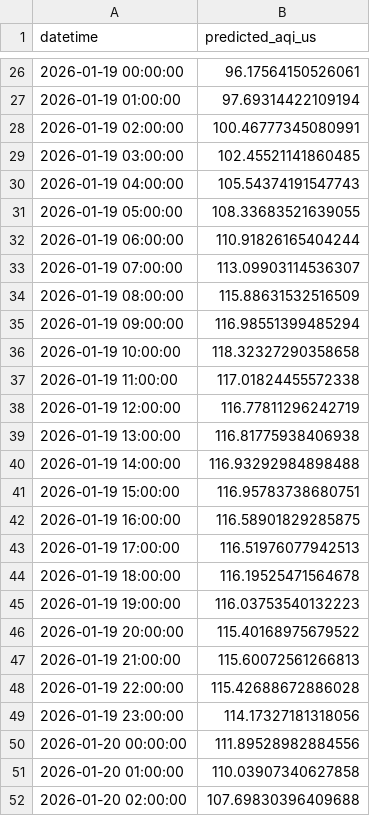
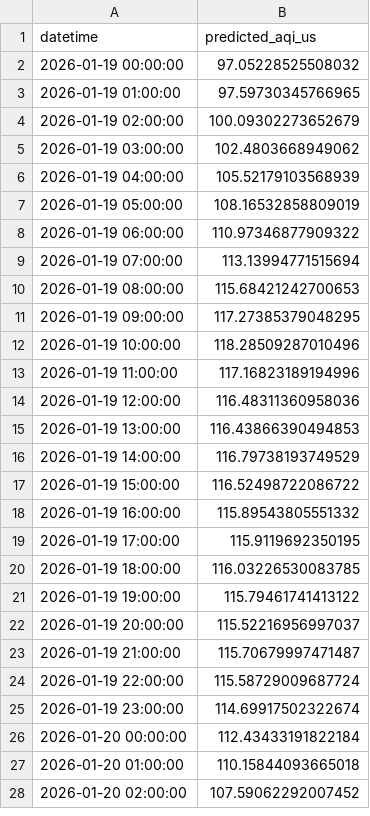
Before and after one commit to uma1r111/MLOps-AQI-Project, a CSV file: bentoml_forecast_output.csv, drawn as a sheet; only a part is shown, gaps mark what is left out; the diff covers the shown part only.

```diff
--- a/bentoml_forecast_output.csv
+++ b/bentoml_forecast_output.csv
@@ -26,27 +2,27 @@ datetime,predicted_aqi_us
-2026-01-19 00:00:00,96.17564150526061
-2026-01-19 01:00:00,97.69314422109194
-2026-01-19 02:00:00,100.46777345080991
-2026-01-19 03:00:00,102.45521141860485
-2026-01-19 04:00:00,105.54374191547743
-2026-01-19 05:00:00,108.33683521639055
-2026-01-19 06:00:00,110.91826165404244
-2026-01-19 07:00:00,113.09903114536307
-2026-01-19 08:00:00,115.88631532516509
-2026-01-19 09:00:00,116.98551399485294
-2026-01-19 10:00:00,118.32327290358658
-2026-01-19 11:00:00,117.01824455572338
-2026-01-19 12:00:00,116.77811296242719
-2026-01-19 13:00:00,116.81775938406938
-2026-01-19 14:00:00,116.93292984898488
-2026-01-19 15:00:00,116.95783738680751
-2026-01-19 16:00:00,116.58901829285875
-2026-01-19 17:00:00,116.51976077942513
-2026-01-19 18:00:00,116.19525471564678
-2026-01-19 19:00:00,116.03753540132223
-2026-01-19 20:00:00,115.40168975679522
-2026-01-19 21:00:00,115.60072561266813
-2026-01-19 22:00:00,115.42688672886028
-2026-01-19 23:00:00,114.17327181318056
-2026-01-20 00:00:00,111.89528982884556
-2026-01-20 01:00:00,110.03907340627858
-2026-01-20 02:00:00,107.69830396409688
+2026-01-19 00:00:00,97.05228525508032
+2026-01-19 01:00:00,97.59730345766965
+2026-01-19 02:00:00,100.09302273652679
+2026-01-19 03:00:00,102.4803668949062
+2026-01-19 04:00:00,105.52179103568939
+2026-01-19 05:00:00,108.16532858809019
+2026-01-19 06:00:00,110.97346877909322
+2026-01-19 07:00:00,113.13994771515694
+2026-01-19 08:00:00,115.68421242700653
+2026-01-19 09:00:00,117.27385379048295
+2026-01-19 10:00:00,118.28509287010496
+2026-01-19 11:00:00,117.16823189194996
+2026-01-19 12:00:00,116.48311360958036
+2026-01-19 13:00:00,116.43866390494853
+2026-01-19 14:00:00,116.79738193749529
+2026-01-19 15:00:00,116.52498722086722
+2026-01-19 16:00:00,115.89543805551332
+2026-01-19 17:00:00,115.9119692350195
+2026-01-19 18:00:00,116.03226530083785
+2026-01-19 19:00:00,115.79461741413122
+2026-01-19 20:00:00,115.52216956997037
+2026-01-19 21:00:00,115.70679997471487
+2026-01-19 22:00:00,115.58729009687724
+2026-01-19 23:00:00,114.69917502322674
+2026-01-20 00:00:00,112.43433191822184
+2026-01-20 01:00:00,110.15844093665018
+2026-01-20 02:00:00,107.59062292007452
```
Also changed, not shown: 24 added rows, 24 removed rows and 21 edited cells elsewhere in this file.
